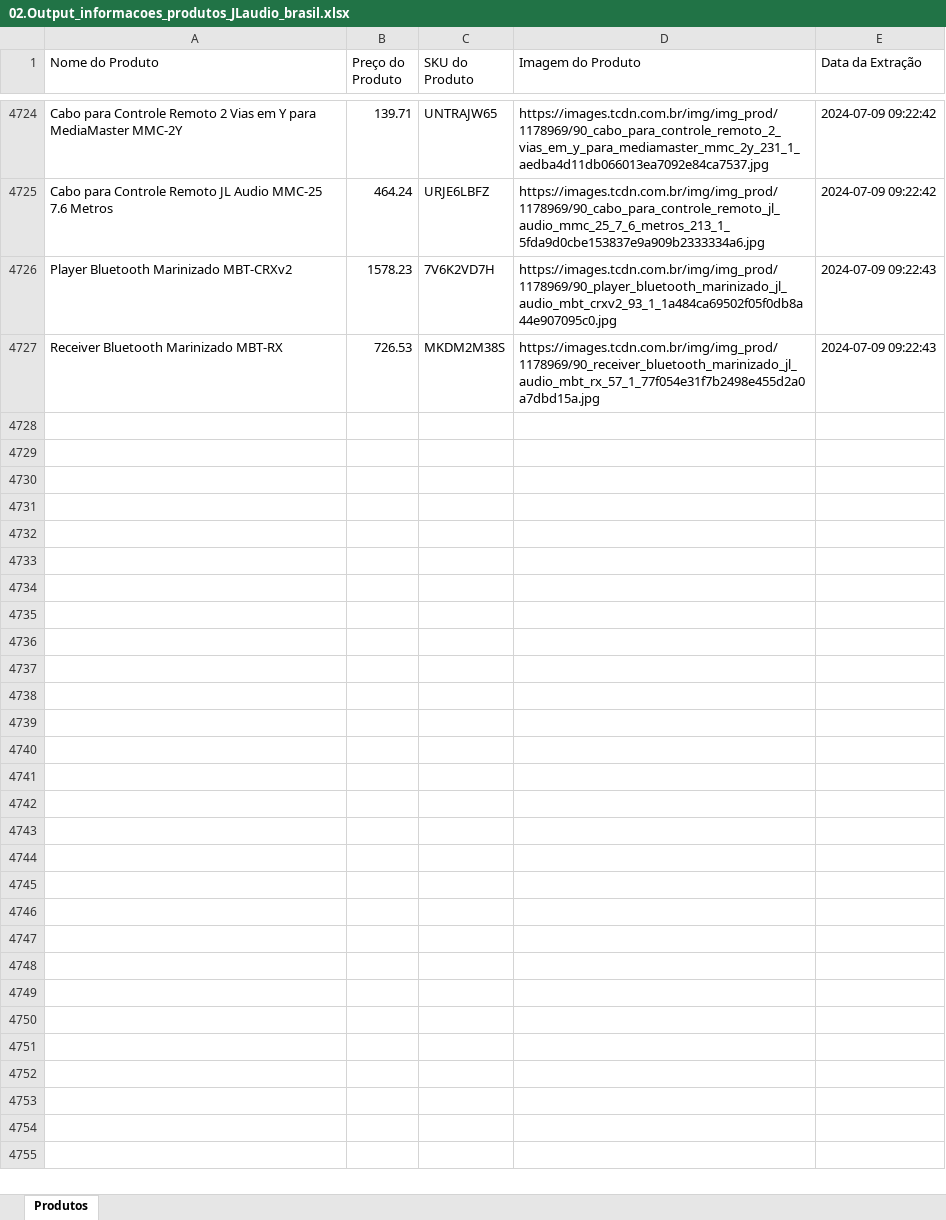
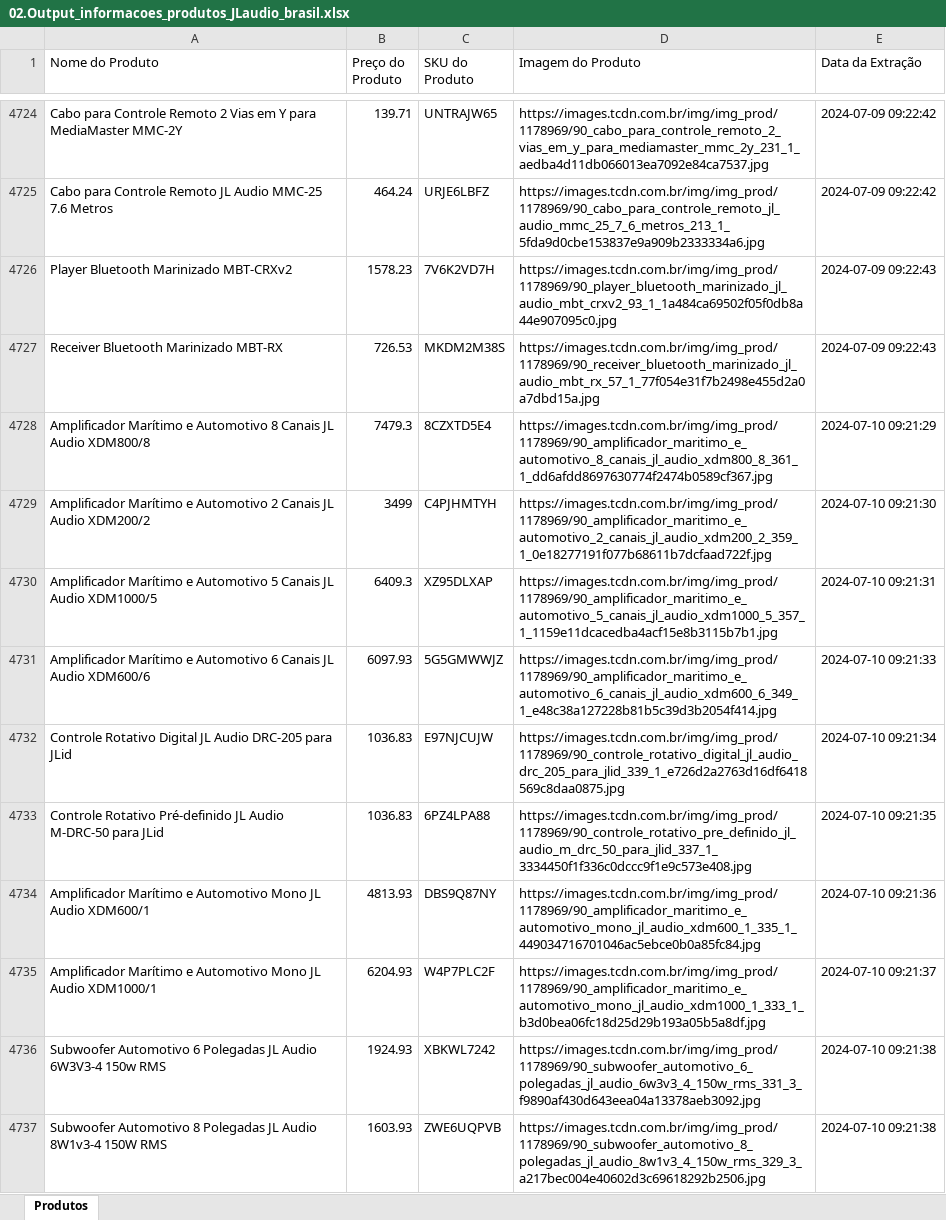
Before and after one commit to DanAugustoMelo/Tohm_Products, an Excel workbook: 02.Output_informacoes_produtos_JLaudio_brasil.xlsx, sheet Produtos, drawn as a sheet; only a part is shown, gaps mark what is left out; values as stored, in another font and other column widths than the file's, no borders; the diff covers the shown part only; the diff names each change by its address in the sheet, - before the commit and + after, or states it on an @@ line.

```diff
--- a/02.Output_informacoes_produtos_JLaudio_brasil.xlsx (sheet Produtos)
+++ b/02.Output_informacoes_produtos_JLaudio_brasil.xlsx (sheet Produtos)
+row 4728: Amplificador Marítimo e Automotivo 8 Canais JL Audio XDM800/8 | 7479.3 | 8CZXTD5E4 | https://images.tcdn.com.br/img/img_prod/1178969/90_amplificador_maritimo_e_automotivo_8_canais_jl_audio_xdm800_8_361_1_dd6afdd8697630774f2474b0589cf367.jpg | 2024-07-10 09:21:29
+row 4729: Amplificador Marítimo e Automotivo 2 Canais JL Audio XDM200/2 | 3499 | C4PJHMTYH | https://images.tcdn.com.br/img/img_prod/1178969/90_amplificador_maritimo_e_automotivo_2_canais_jl_audio_xdm200_2_359_1_0e18277191f077b68611b7dcfaad722f.jpg | 2024-07-10 09:21:30
+row 4730: Amplificador Marítimo e Automotivo 5 Canais JL Audio XDM1000/5 | 6409.3 | XZ95DLXAP | https://images.tcdn.com.br/img/img_prod/1178969/90_amplificador_maritimo_e_automotivo_5_canais_jl_audio_xdm1000_5_357_1_1159e11dcacedba4acf15e8b3115b7b1.jpg | 2024-07-10 09:21:31
+row 4731: Amplificador Marítimo e Automotivo 6 Canais JL Audio XDM600/6 | 6097.93 | 5G5GMWWJZ | https://images.tcdn.com.br/img/img_prod/1178969/90_amplificador_maritimo_e_automotivo_6_canais_jl_audio_xdm600_6_349_1_e48c38a127228b81b5c39d3b2054f414.jpg | 2024-07-10 09:21:33
+row 4732: Controle Rotativo Digital JL Audio DRC-205 para JLid | 1036.83 | E97NJCUJW | https://images.tcdn.com.br/img/img_prod/1178969/90_controle_rotativo_digital_jl_audio_drc_205_para_jlid_339_1_e726d2a2763d16df6418569c8daa0875.jpg | 2024-07-10 09:21:34
+row 4733: Controle Rotativo Pré-definido JL Audio M-DRC-50 para JLid | 1036.83 | 6PZ4LPA88 | https://images.tcdn.com.br/img/img_prod/1178969/90_controle_rotativo_pre_definido_jl_audio_m_drc_50_para_jlid_337_1_3334450f1f336c0dccc9f1e9c573e408.jpg | 2024-07-10 09:21:35
+row 4734: Amplificador Marítimo e Automotivo Mono JL Audio XDM600/1 | 4813.93 | DBS9Q87NY | https://images.tcdn.com.br/img/img_prod/1178969/90_amplificador_maritimo_e_automotivo_mono_jl_audio_xdm600_1_335_1_449034716701046ac5ebce0b0a85fc84.jpg | 2024-07-10 09:21:36
+row 4735: Amplificador Marítimo e Automotivo Mono JL Audio XDM1000/1 | 6204.93 | W4P7PLC2F | https://images.tcdn.com.br/img/img_prod/1178969/90_amplificador_maritimo_e_automotivo_mono_jl_audio_xdm1000_1_333_1_b3d0bea06fc18d25d29b193a05b5a8df.jpg | 2024-07-10 09:21:37
+row 4736: Subwoofer Automotivo 6 Polegadas JL Audio 6W3V3-4 150w RMS | 1924.93 | XBKWL7242 | https://images.tcdn.com.br/img/img_prod/1178969/90_subwoofer_automotivo_6_polegadas_jl_audio_6w3v3_4_150w_rms_331_3_f9890af430d643eea04a13378aeb3092.jpg | 2024-07-10 09:21:38
+row 4737: Subwoofer Automotivo 8 Polegadas JL Audio 8W1v3-4 150W RMS | 1603.93 | ZWE6UQPVB | https://images.tcdn.com.br/img/img_prod/1178969/90_subwoofer_automotivo_8_polegadas_jl_audio_8w1v3_4_150w_rms_329_3_a217bec004e40602d3c69618292b2506.jpg | 2024-07-10 09:21:38
```
Also changed, not shown: 187 added rows elsewhere in this sheet, 1 other file.
